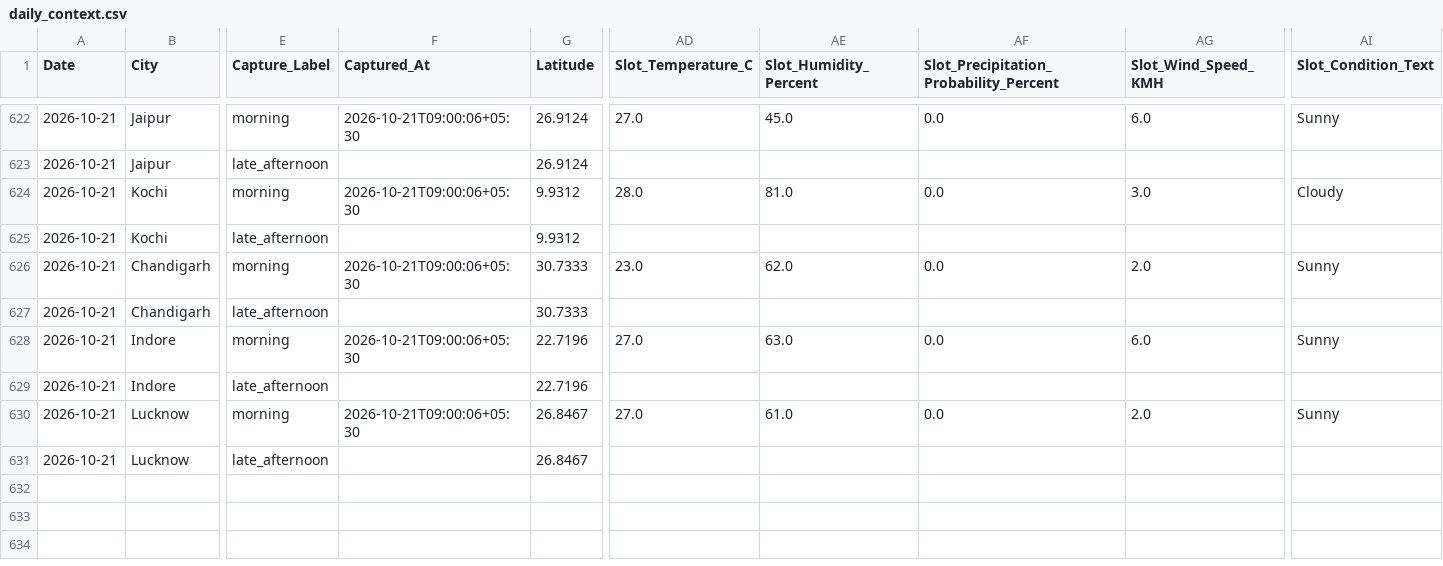
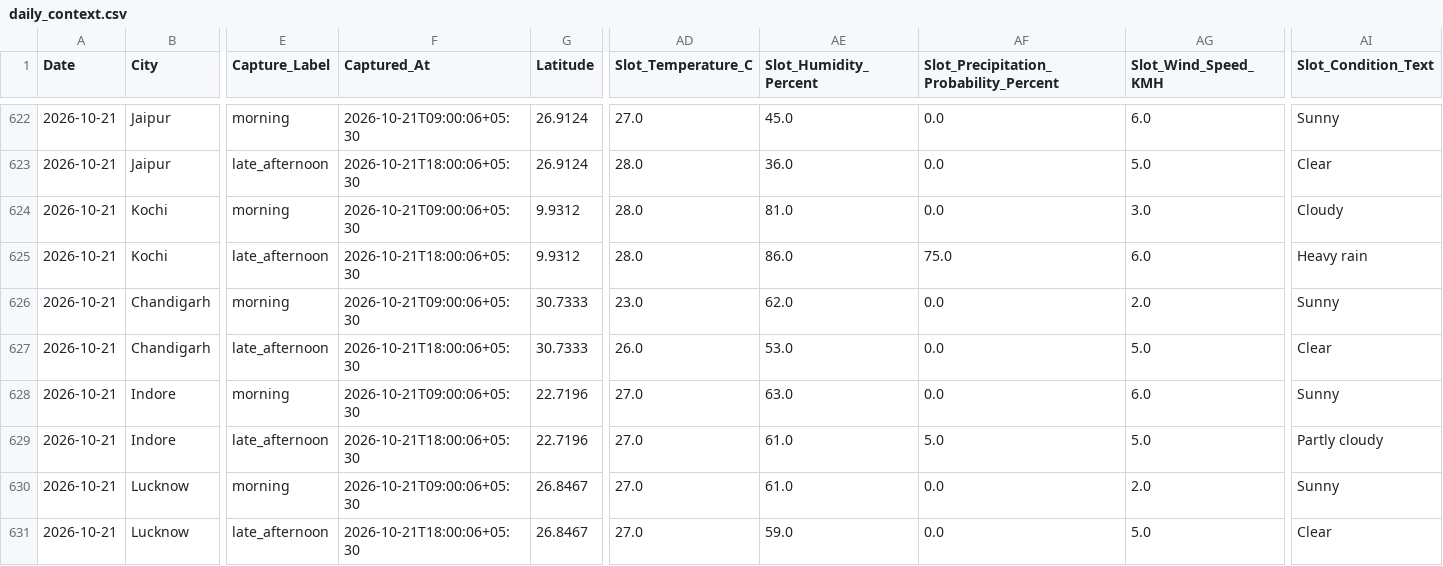
Before and after one commit to goyaljai/flight-data, a CSV file: data/2026/10/daily_context.csv, drawn as a sheet; only a part is shown, gaps mark what is left out; the diff covers the shown part only; the diff names each change by its address in the sheet, - before the commit and + after, or states it on an @@ line.

```diff
--- a/data/2026/10/daily_context.csv
+++ b/data/2026/10/daily_context.csv
-F623 (Captured_At): (empty)
+F623 (Captured_At): 2026-10-21T18:00:06+05:30
-AD623 (Slot_Temperature_C): (empty)
+AD623 (Slot_Temperature_C): 28.0
-AE623 (Slot_Humidity_Percent): (empty)
+AE623 (Slot_Humidity_Percent): 36.0
-AF623: (empty)
+AF623: 0.0
-AG623 (Slot_Wind_Speed_KMH): (empty)
+AG623 (Slot_Wind_Speed_KMH): 5.0
-AI623 (Slot_Condition_Text): (empty)
+AI623 (Slot_Condition_Text): Clear
-F625 (Captured_At): (empty)
+F625 (Captured_At): 2026-10-21T18:00:06+05:30
-AD625 (Slot_Temperature_C): (empty)
+AD625 (Slot_Temperature_C): 28.0
-AE625 (Slot_Humidity_Percent): (empty)
+AE625 (Slot_Humidity_Percent): 86.0
-AF625: (empty)
+AF625: 75.0
-AG625 (Slot_Wind_Speed_KMH): (empty)
+AG625 (Slot_Wind_Speed_KMH): 6.0
-AI625 (Slot_Condition_Text): (empty)
+AI625 (Slot_Condition_Text): Heavy rain
-F627 (Captured_At): (empty)
+F627 (Captured_At): 2026-10-21T18:00:06+05:30
-AD627 (Slot_Temperature_C): (empty)
+AD627 (Slot_Temperature_C): 26.0
-AE627 (Slot_Humidity_Percent): (empty)
+AE627 (Slot_Humidity_Percent): 53.0
-AF627: (empty)
+AF627: 0.0
-AG627 (Slot_Wind_Speed_KMH): (empty)
+AG627 (Slot_Wind_Speed_KMH): 5.0
-AI627 (Slot_Condition_Text): (empty)
+AI627 (Slot_Condition_Text): Clear
-F629 (Captured_At): (empty)
+F629 (Captured_At): 2026-10-21T18:00:06+05:30
-AD629 (Slot_Temperature_C): (empty)
+AD629 (Slot_Temperature_C): 27.0
-AE629 (Slot_Humidity_Percent): (empty)
+AE629 (Slot_Humidity_Percent): 61.0
-AF629: (empty)
+AF629: 5.0
-AG629 (Slot_Wind_Speed_KMH): (empty)
+AG629 (Slot_Wind_Speed_KMH): 5.0
-AI629 (Slot_Condition_Text): (empty)
+AI629 (Slot_Condition_Text): Partly cloudy
-F631 (Captured_At): (empty)
+F631 (Captured_At): 2026-10-21T18:00:06+05:30
-AD631 (Slot_Temperature_C): (empty)
+AD631 (Slot_Temperature_C): 27.0
-AE631 (Slot_Humidity_Percent): (empty)
+AE631 (Slot_Humidity_Percent): 59.0
-AF631: (empty)
+AF631: 0.0
-AG631 (Slot_Wind_Speed_KMH): (empty)
+AG631 (Slot_Wind_Speed_KMH): 5.0
-AI631 (Slot_Condition_Text): (empty)
+AI631 (Slot_Condition_Text): Clear
```
Also changed, not shown: 60 edited cells elsewhere in this file.
